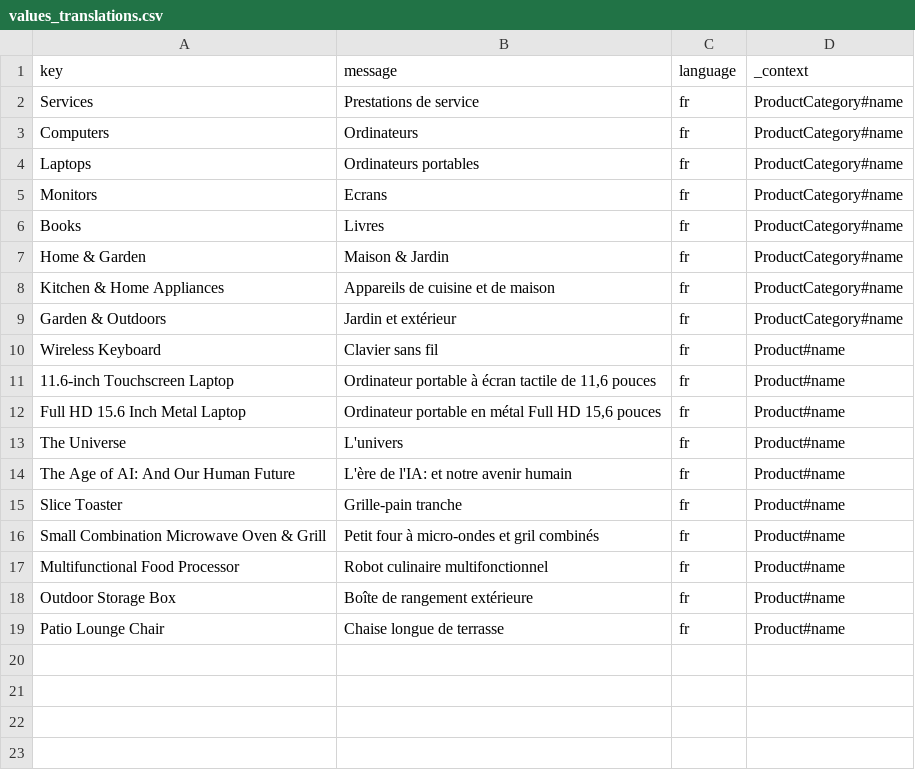
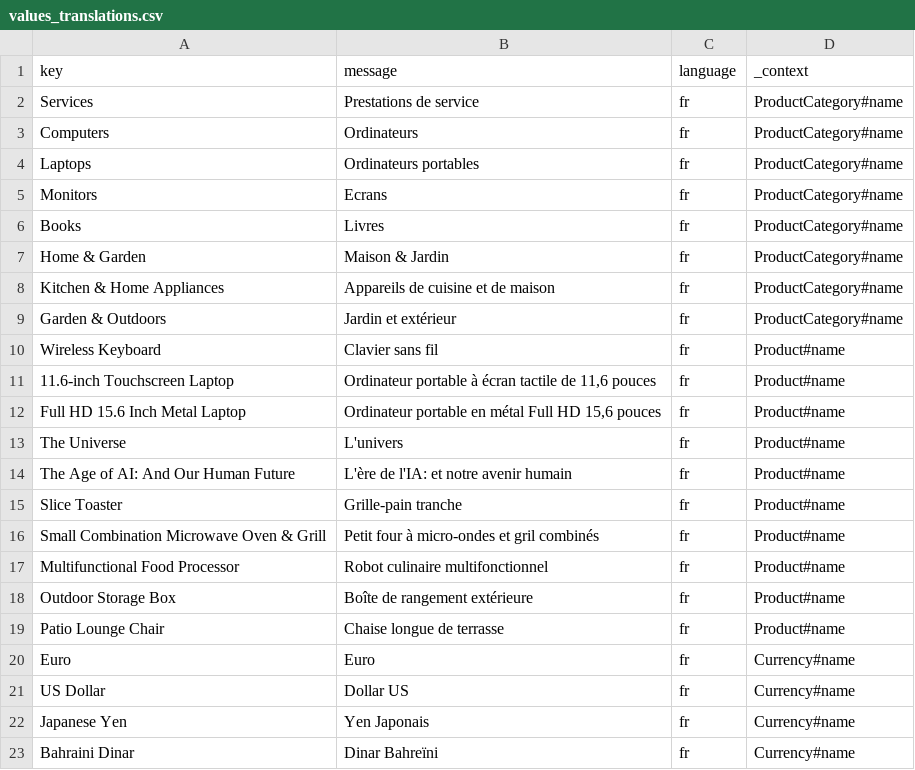
Before and after one commit to axelor/open-platform-demo, a CSV file: src/main/resources/data-demo/input/values_translations.csv, drawn as a sheet.

Commit message:
Add value translation on Currency#name field
Signed-off-by: Pierre Belloy <p.belloy@axelor.com>

```diff
--- a/src/main/resources/data-demo/input/values_translations.csv
+++ b/src/main/resources/data-demo/input/values_translations.csv
@@ -19 +19,5 @@ Outdoor Storage Box,Boîte de rangement extérieure,fr,Product#name
 Patio Lounge Chair,Chaise longue de terrasse,fr,Product#name
+Euro,Euro,fr,Currency#name
+US Dollar,Dollar US,fr,Currency#name
+Japanese Yen,Yen Japonais,fr,Currency#name
+Bahraini Dinar,Dinar Bahreïni,fr,Currency#name
```
Also changed, not shown: 1 other file.
